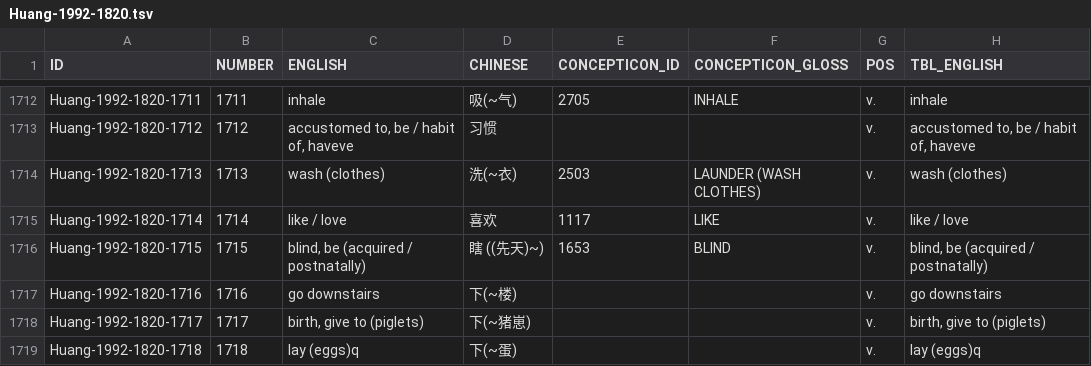
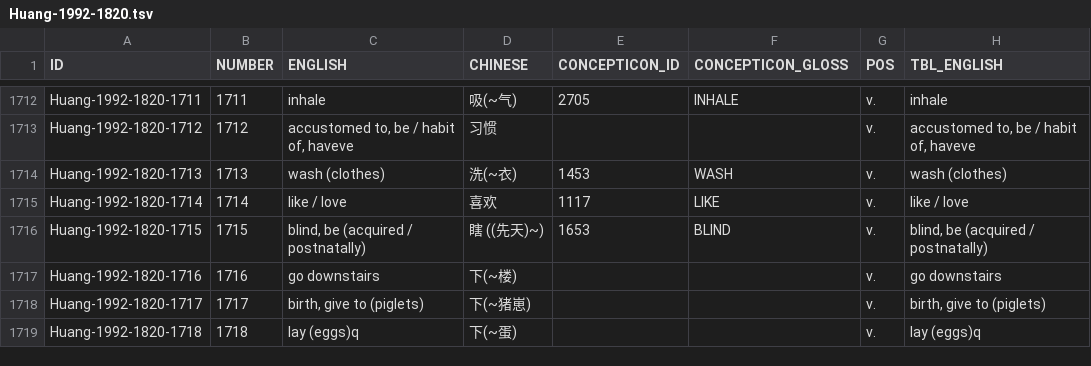
Before and after one commit to concepticon/concepticon-data, a TSV file: concepticondata/conceptlists/Huang-1992-1820.tsv, drawn as a sheet; only a part is shown, gaps mark what is left out.

```diff
--- a/concepticondata/conceptlists/Huang-1992-1820.tsv
+++ b/concepticondata/conceptlists/Huang-1992-1820.tsv
@@ -1713,3 +1713,3 @@ Huang-1992-1820-1711	1711	inhale	吸(~气)	2705	INHALE	v.	inhale
 Huang-1992-1820-1712	1712	accustomed to, be / habit of, haveve	习惯			v.	accustomed to, be / habit of, haveve
-Huang-1992-1820-1713	1713	wash (clothes)	洗(~衣)	2503	LAUNDER (WASH CLOTHES)	v.	wash (clothes)
+Huang-1992-1820-1713	1713	wash (clothes)	洗(~衣)	1453	WASH	v.	wash (clothes)
 Huang-1992-1820-1714	1714	like / love	喜欢	1117	LIKE	v.	like / love
```
Also changed, not shown: concepticondata/concepticon.tsv, concepticondata/conceptrelations.tsv.
